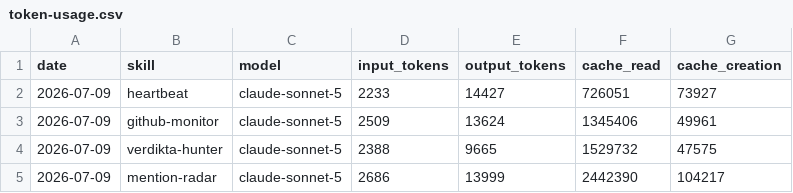
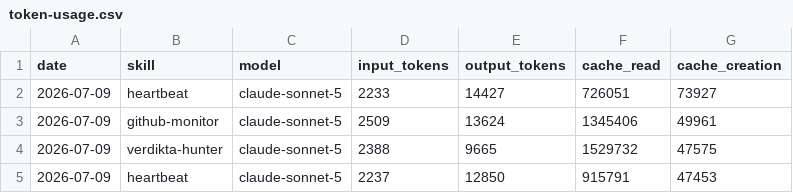
Before and after one commit to nigelon11/verdikta-worker, a CSV file: memory/token-usage.csv, drawn as a sheet.

Commit message:
chore(heartbeat): auto-commit 2026-07-09

```diff
--- a/memory/token-usage.csv
+++ b/memory/token-usage.csv
@@ -4,2 +4,2 @@ date,skill,model,input_tokens,output_tokens,cache_read,cache_creation
 2026-07-09,verdikta-hunter,claude-sonnet-5,2388,9665,1529732,47575
-2026-07-09,mention-radar,claude-sonnet-5,2686,13999,2442390,104217
+2026-07-09,heartbeat,claude-sonnet-5,2237,12850,915791,47453
```
Also changed, not shown: 3 other files.
